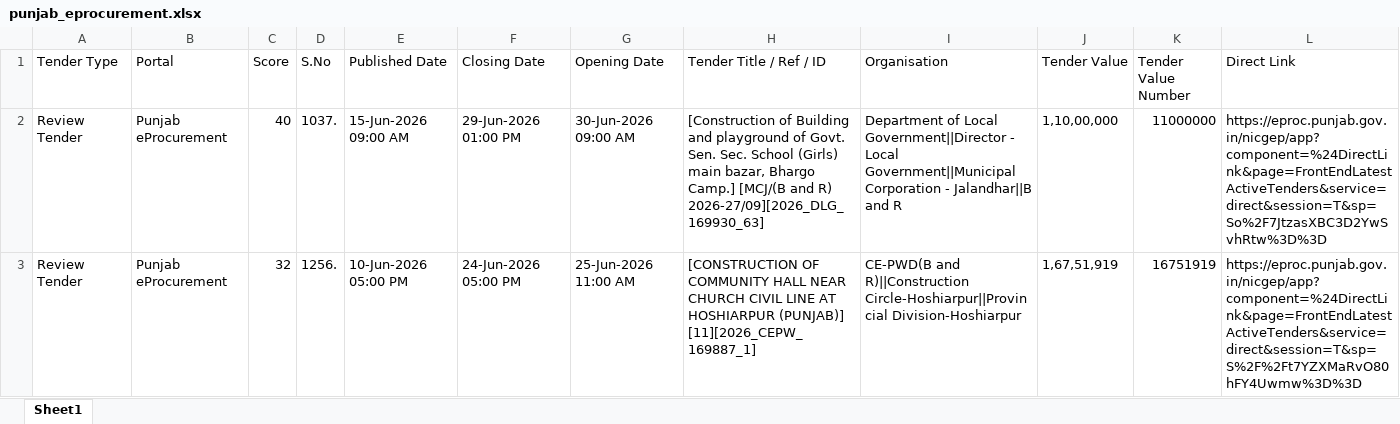
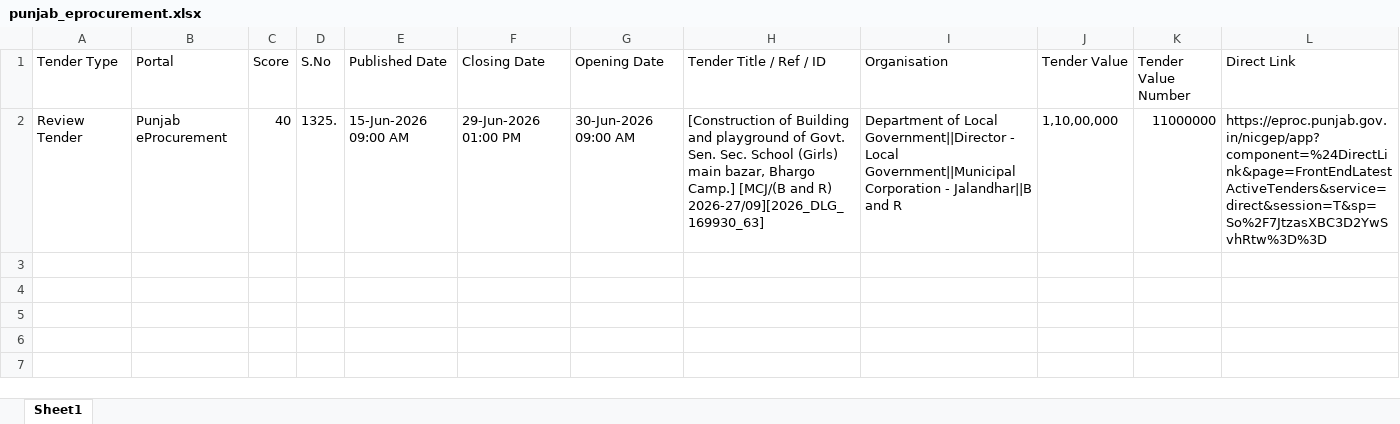
Before and after one commit to ffthakur94-lgtm/tender-system, an Excel workbook: punjab_eprocurement.xlsx, sheet Sheet1, drawn as a sheet; values as stored, in another font and other column widths than the file's, no borders; the diff names each change by its address in the sheet, - before the commit and + after, or states it on an @@ line.

```diff
--- a/punjab_eprocurement.xlsx (sheet Sheet1)
+++ b/punjab_eprocurement.xlsx (sheet Sheet1)
-D2 (S.No): 1037.
+D2 (S.No): 1325.
-row 3: Review Tender | Punjab eProcurement | 32 | 1256. | 10-Jun-2026 05:00 PM | 24-Jun-2026 05:00 PM | 25-Jun-2026 11:00 AM | [CONSTRUCTION OF COMMUNITY HALL NEAR CHURCH CIVIL LINE AT HOSHIARPUR (PUNJAB)] [11][2026_CEPW_169887_1] | CE-PWD(B and R)||Construction Circle-Hoshiarpur||Provincial Division-Hoshiarpur | 1,67,51,919 | 16751919 | https://eproc.punjab.gov.in/nicgep/app?component=%24DirectLink&page=FrontEndLatestActiveTenders&service=direct&session=T&sp=S%2F%2Ft7YZXMaRvO80hFY4Uwmw%3D%3D
```
Also changed, not shown: all_captured_1cr_tenders.xlsx, best_tenders.xlsx, 10 other files.
